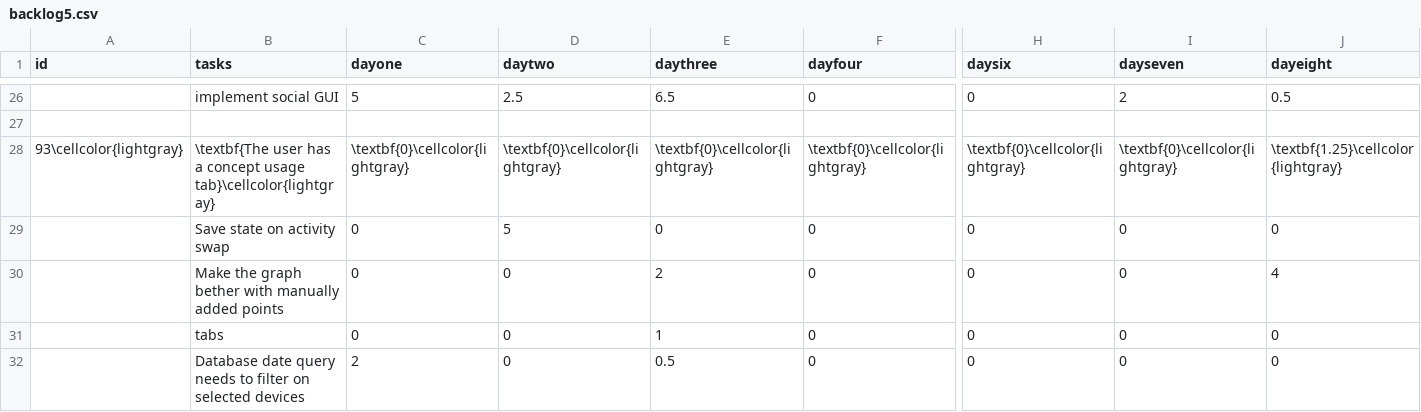
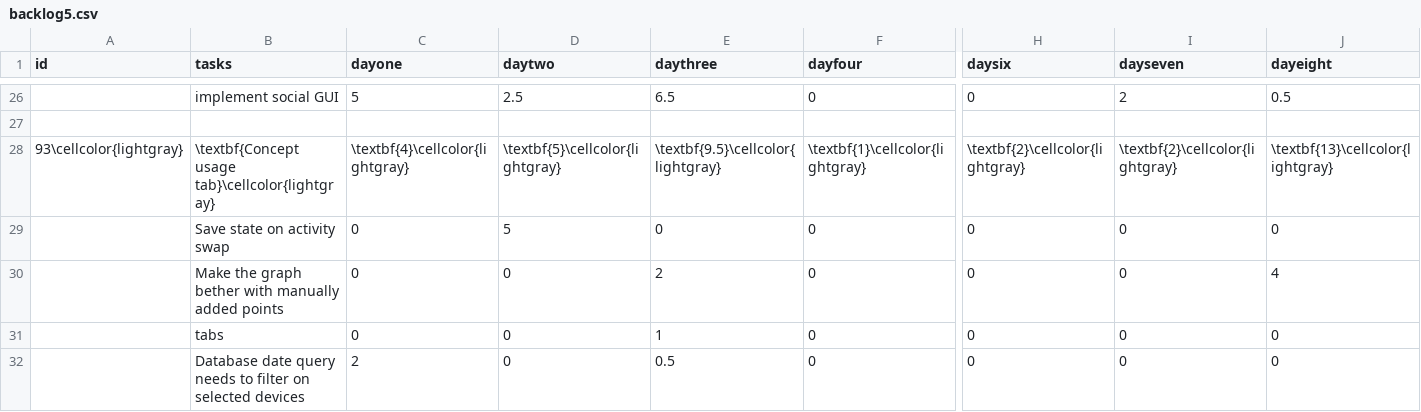
Before and after one commit to haavardlian/IT2901, a CSV file: report/appendix/backlog/backlog5.csv, drawn as a sheet; only a part is shown, gaps mark what is left out; the diff covers the shown part only; the diff names each change by its address in the sheet, - before the commit and + after, or states it on an @@ line.

```diff
--- a/report/appendix/backlog/backlog5.csv
+++ b/report/appendix/backlog/backlog5.csv
-B28 (tasks): \textbf{The user has a concept usage tab}\cellcolor{lightgray}
+B28 (tasks): \textbf{Concept usage tab}\cellcolor{lightgray}
-C28 (dayone): \textbf{0}\cellcolor{lightgray}
+C28 (dayone): \textbf{4}\cellcolor{lightgray}
-D28 (daytwo): \textbf{0}\cellcolor{lightgray}
+D28 (daytwo): \textbf{5}\cellcolor{lightgray}
-E28 (daythree): \textbf{0}\cellcolor{lightgray}
+E28 (daythree): \textbf{9.5}\cellcolor{lightgray}
-F28 (dayfour): \textbf{0}\cellcolor{lightgray}
+F28 (dayfour): \textbf{1}\cellcolor{lightgray}
-H28 (daysix): \textbf{0}\cellcolor{lightgray}
+H28 (daysix): \textbf{2}\cellcolor{lightgray}
-I28 (dayseven): \textbf{0}\cellcolor{lightgray}
+I28 (dayseven): \textbf{2}\cellcolor{lightgray}
-J28 (dayeight): \textbf{1.25}\cellcolor{lightgray}
+J28 (dayeight): \textbf{13}\cellcolor{lightgray}
```
Also changed, not shown: 34 edited cells elsewhere in this file, report/appendix/backlog/backlog1.csv, report/appendix/backlog/backlog3.csv, 1 other file.
